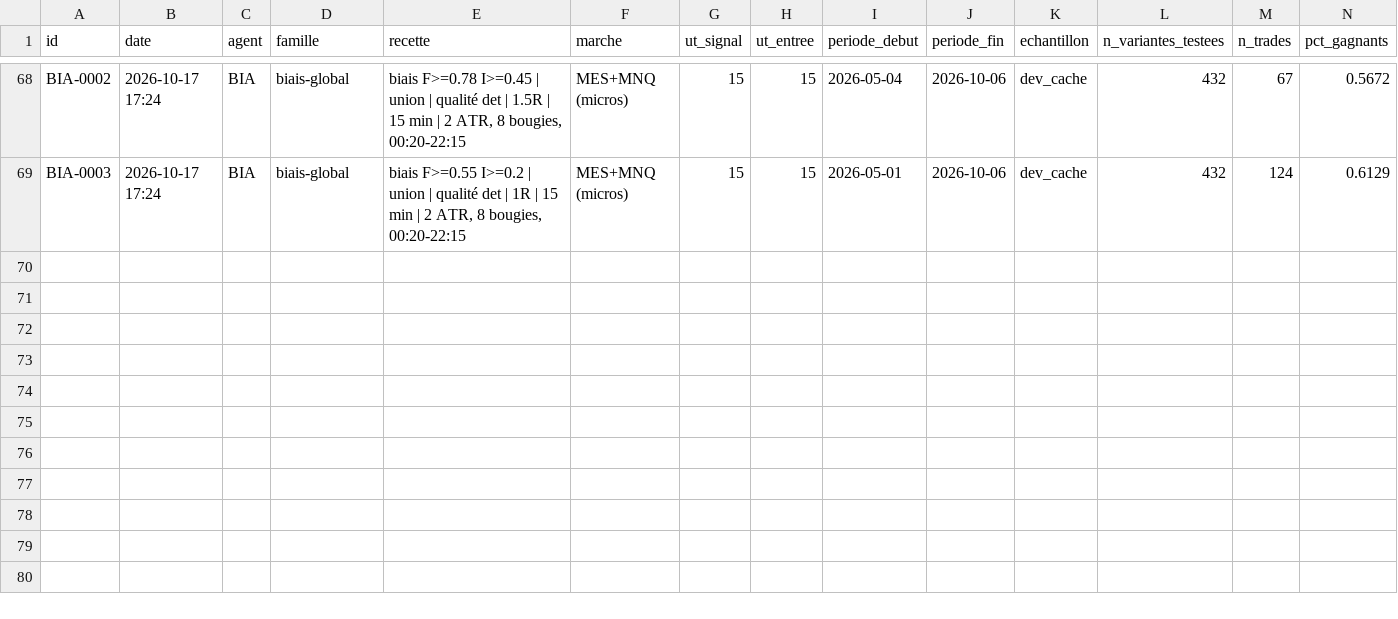
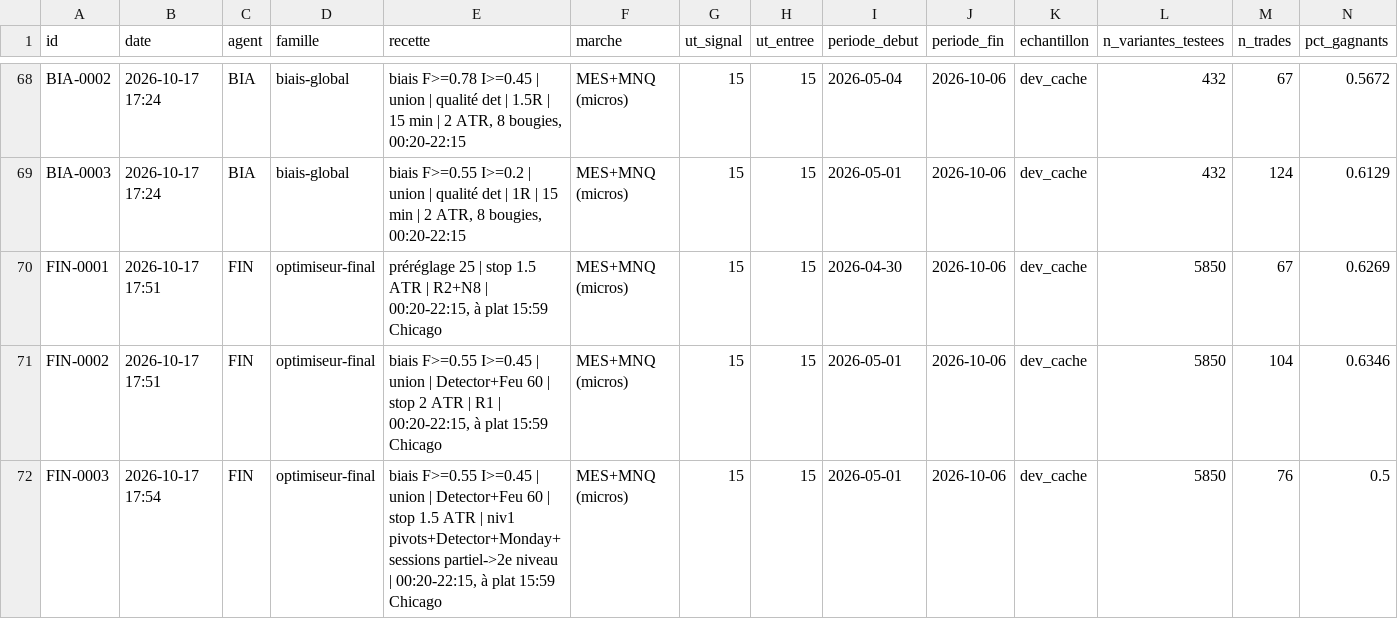
Before and after one commit to whoiamidontknow/on-va-se-le-tenter, a CSV file: Strat-Botting/registre/registre_tests.csv, drawn as a sheet; only a part is shown, gaps mark what is left out; rows hold the shown columns only; the diff names each change by its address in the sheet, - before the commit and + after, or states it on an @@ line.

```diff
--- a/Strat-Botting/registre/registre_tests.csv
+++ b/Strat-Botting/registre/registre_tests.csv
+row 70: FIN-0001 | 2026-10-17 17:51 | FIN | optimiseur-final | préréglage 25 | stop 1.5 ATR | R2+N8 | 00:20-22:15, à plat 15:59 Chicago | MES+MNQ (micros) | 15 | 15 | 2026-04-30 | 2026-10-06 | dev_cache | 5850 | 67 | 0.6269
+row 71: FIN-0002 | 2026-10-17 17:51 | FIN | optimiseur-final | biais F>=0.55 I>=0.45 | union | Detector+Feu 60 | stop 2 ATR | R1 | 00:20-22:15, à plat 15:59 Chicago | MES+MNQ (micros) | 15 | 15 | 2026-05-01 | 2026-10-06 | dev_cache | 5850 | 104 | 0.6346
+row 72: FIN-0003 | 2026-10-17 17:54 | FIN | optimiseur-final | biais F>=0.55 I>=0.45 | union | Detector+Feu 60 | stop 1.5 ATR | niv1 pivots+Detector+Monday+sessions partiel->2e niveau | 00:20-22:15, à plat 15:59 Chicago | MES+MNQ (micros) | 15 | 15 | 2026-05-01 | 2026-10-06 | dev_cache | 5850 | 76 | 0.5
```
Also changed, not shown: 8 other files.
